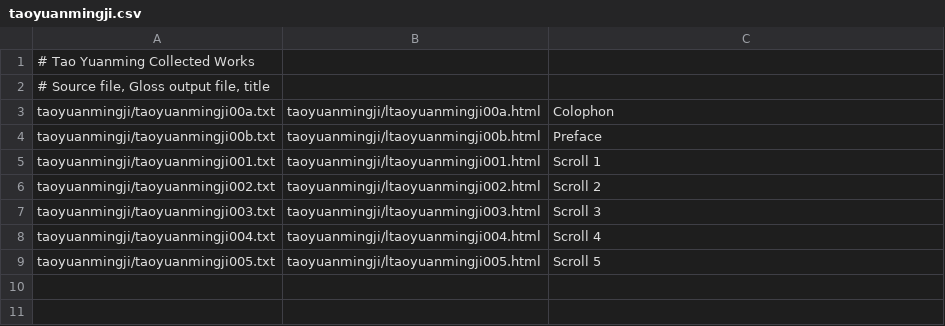
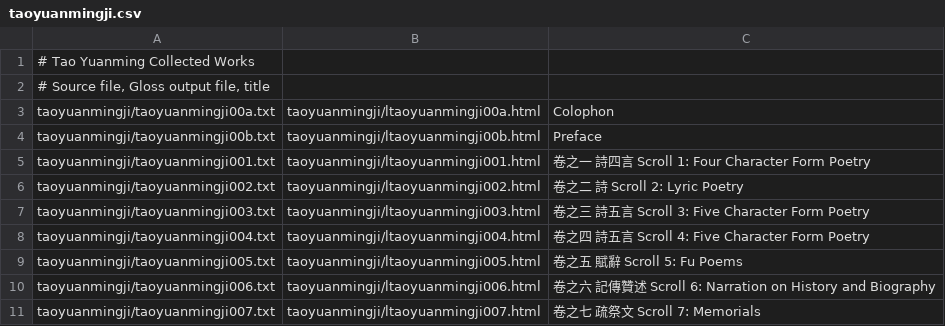
Before and after one commit to alexamies/chinesenotes.com, a CSV file: data/corpus/taoyuanmingji.csv, drawn as a sheet.

```diff
--- a/data/corpus/taoyuanmingji.csv
+++ b/data/corpus/taoyuanmingji.csv
@@ -4,6 +4,8 @@ taoyuanmingji/taoyuanmingji00a.txt	taoyuanmingji/ltaoyuanmingji00a.html	Colophon
 taoyuanmingji/taoyuanmingji00b.txt	taoyuanmingji/ltaoyuanmingji00b.html	Preface
-taoyuanmingji/taoyuanmingji001.txt	taoyuanmingji/ltaoyuanmingji001.html	Scroll 1
-taoyuanmingji/taoyuanmingji002.txt	taoyuanmingji/ltaoyuanmingji002.html	Scroll 2
-taoyuanmingji/taoyuanmingji003.txt	taoyuanmingji/ltaoyuanmingji003.html	Scroll 3
-taoyuanmingji/taoyuanmingji004.txt	taoyuanmingji/ltaoyuanmingji004.html	Scroll 4
-taoyuanmingji/taoyuanmingji005.txt	taoyuanmingji/ltaoyuanmingji005.html	Scroll 5
+taoyuanmingji/taoyuanmingji001.txt	taoyuanmingji/ltaoyuanmingji001.html	卷之一　詩四言 Scroll 1: Four Character Form Poetry
+taoyuanmingji/taoyuanmingji002.txt	taoyuanmingji/ltaoyuanmingji002.html	卷之二　詩 Scroll 2: Lyric Poetry
+taoyuanmingji/taoyuanmingji003.txt	taoyuanmingji/ltaoyuanmingji003.html	卷之三　詩五言 Scroll 3: Five Character Form Poetry
+taoyuanmingji/taoyuanmingji004.txt	taoyuanmingji/ltaoyuanmingji004.html	卷之四　詩五言 Scroll 4: Five Character Form Poetry
+taoyuanmingji/taoyuanmingji005.txt	taoyuanmingji/ltaoyuanmingji005.html	卷之五　賦辭 Scroll 5: Fu Poems
+taoyuanmingji/taoyuanmingji006.txt	taoyuanmingji/ltaoyuanmingji006.html	卷之六　記傳贊述 Scroll 6: Narration on History and Biography
+taoyuanmingji/taoyuanmingji007.txt	taoyuanmingji/ltaoyuanmingji007.html	卷之七　疏祭文  Scroll 7: Memorials
```
Also changed, not shown: 13 other files.
